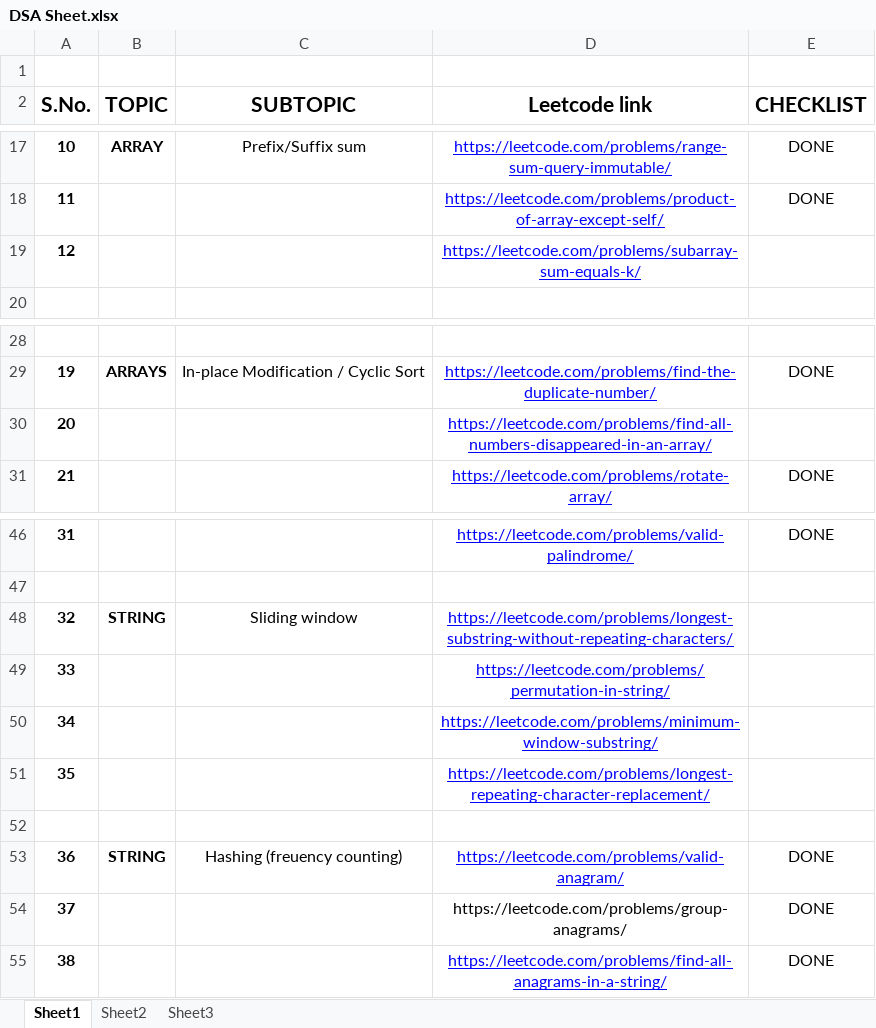
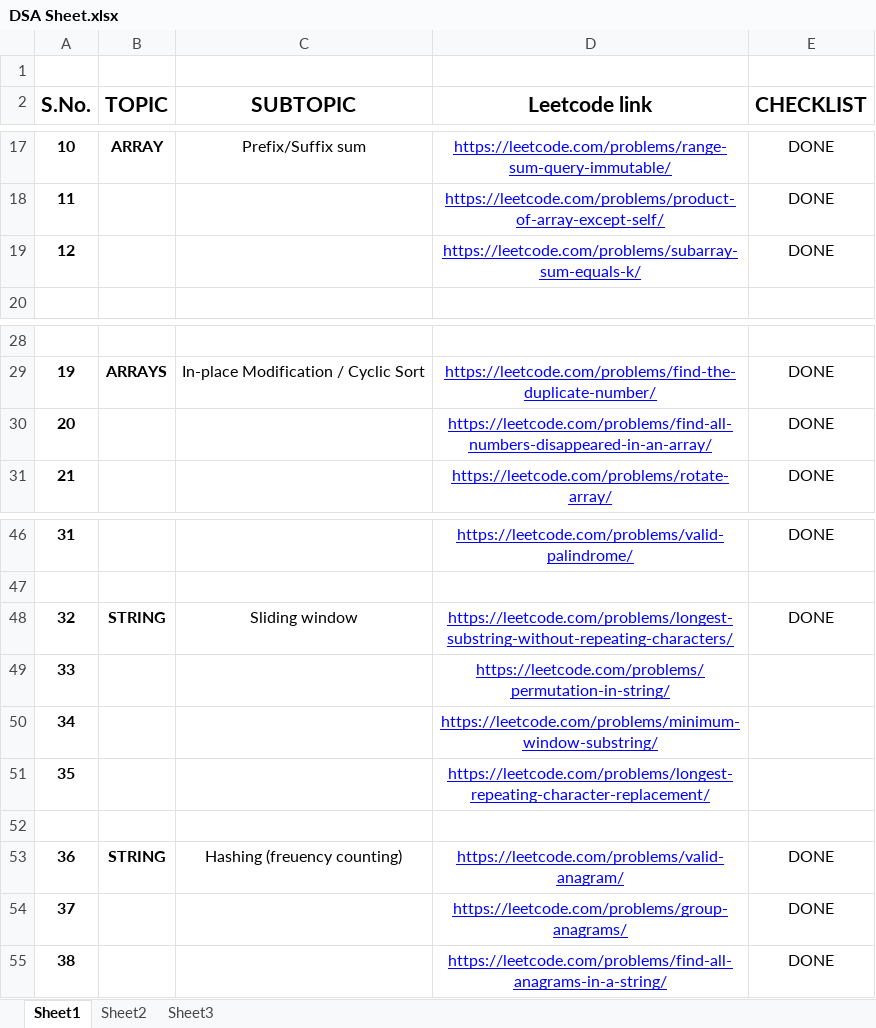
Before and after one commit to Arvik07/DSA-Patterns, an Excel workbook: DSA Sheet.xlsx, sheet Sheet1, drawn as a sheet; only a part is shown, gaps mark what is left out; values as stored, in another font and other column widths than the file's, no borders; the diff names each change by its address in the sheet, - before the commit and + after, or states it on an @@ line.

```diff
--- a/DSA Sheet.xlsx (sheet Sheet1)
+++ b/DSA Sheet.xlsx (sheet Sheet1)
-E19 (CHECKLIST): (empty)
+E19 (CHECKLIST): DONE
-E30 (CHECKLIST): (empty)
+E30 (CHECKLIST): DONE
-E48 (CHECKLIST): (empty)
+E48 (CHECKLIST): DONE
@@ D54 underline: off → on, text colour: black → #0000FF @@
```
Also changed, not shown: 3 other files.
